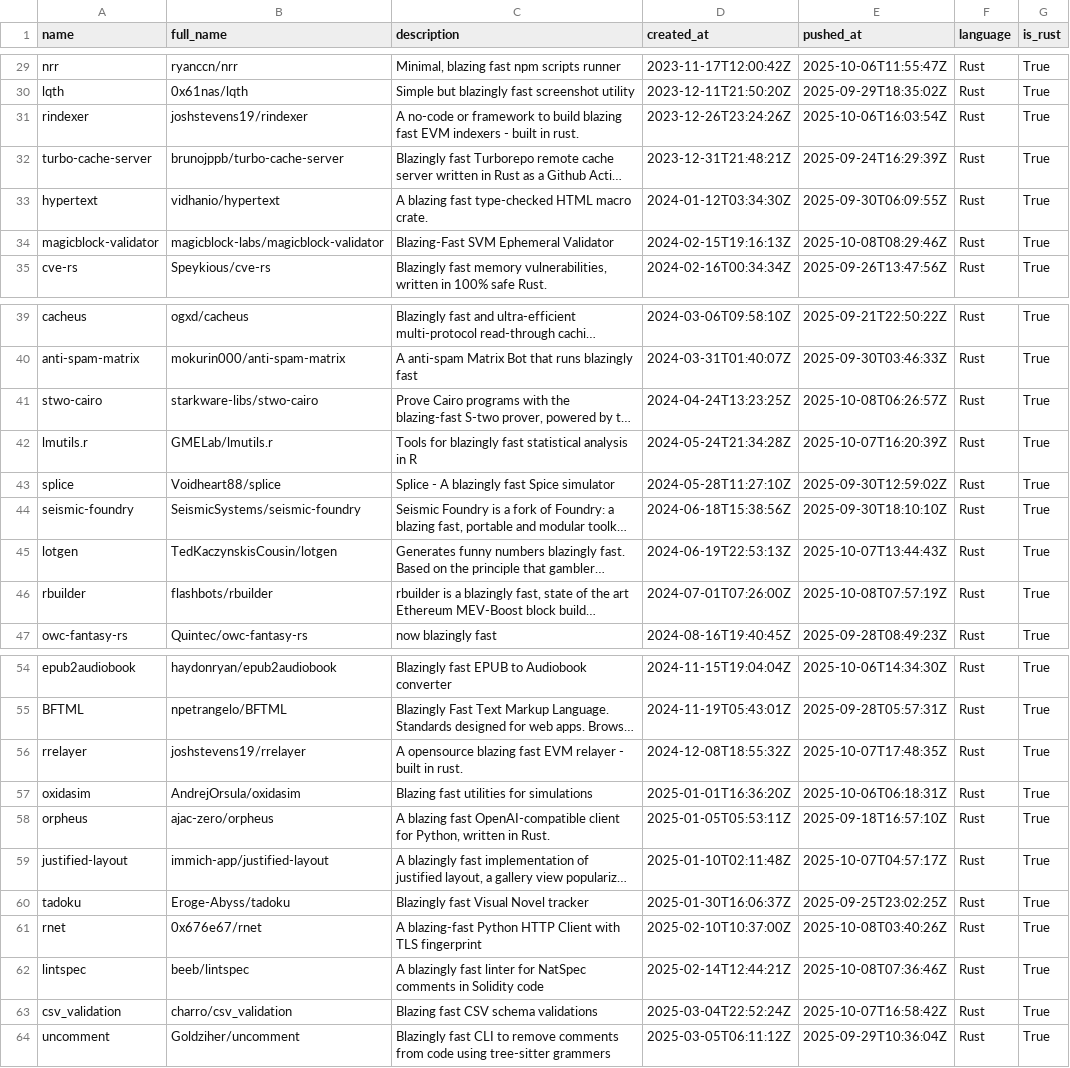
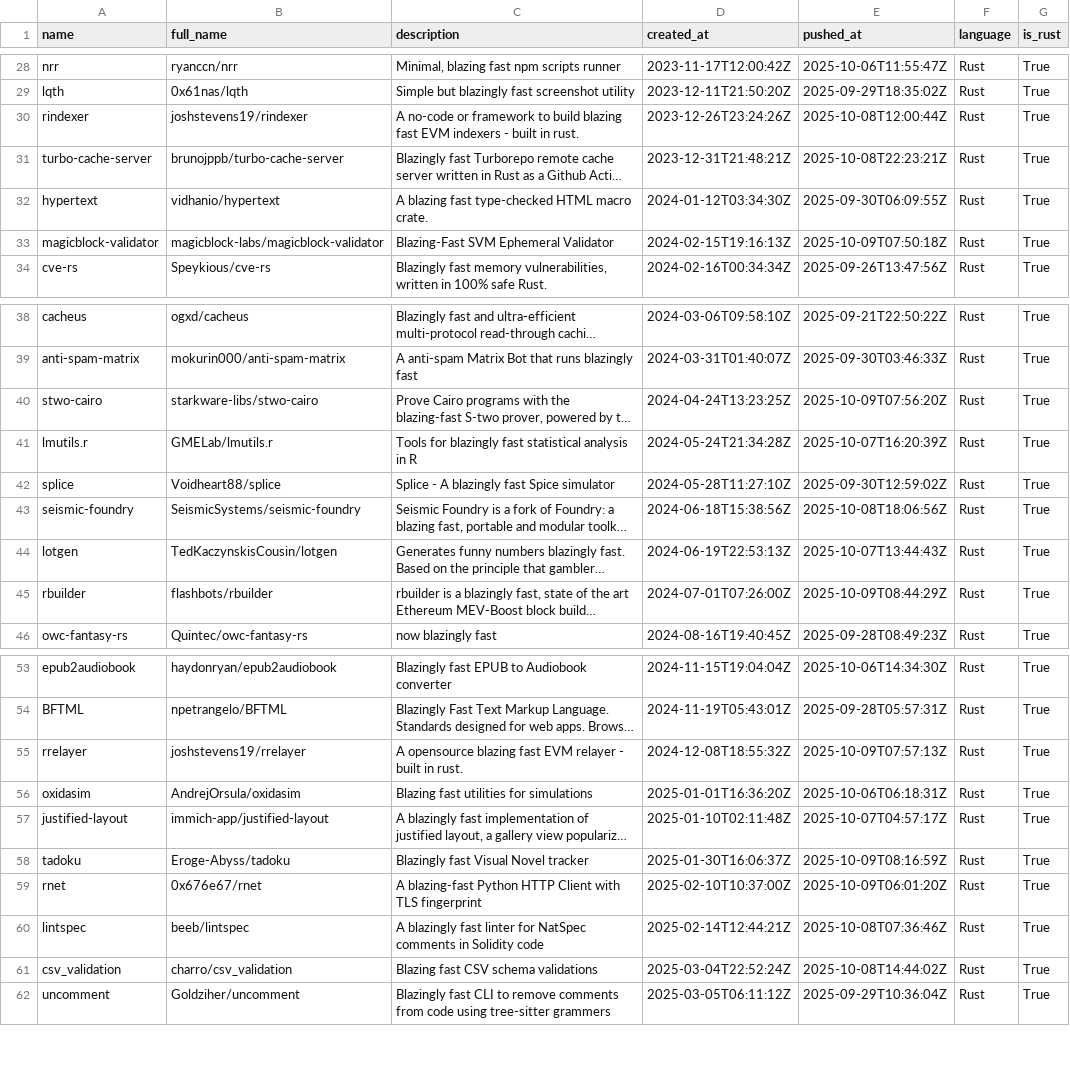
Before and after one commit to ninpnin/days-since-blazingly-fast, a CSV file: data/frameworks_sorted.csv, drawn as a sheet; only a part is shown, gaps mark what is left out; long unchanged cells end in …; removed rows and columns are numbered as before the commit, all else as after; the diff covers the shown part only; the diff names each change by its address in the sheet, - before the commit and + after, or states it on an @@ line.

```diff
--- a/data/frameworks_sorted.csv
+++ b/data/frameworks_sorted.csv
-E30 (pushed_at): 2025-10-06T16:03:54Z
+E30 (pushed_at): 2025-10-08T12:00:44Z
-E31 (pushed_at): 2025-09-24T16:29:39Z
+E31 (pushed_at): 2025-10-08T22:23:21Z
-E33 (pushed_at): 2025-10-08T08:29:46Z
+E33 (pushed_at): 2025-10-09T07:50:18Z
-E40 (pushed_at): 2025-10-08T06:26:57Z
+E40 (pushed_at): 2025-10-09T07:56:20Z
-E43 (pushed_at): 2025-09-30T18:10:10Z
+E43 (pushed_at): 2025-10-08T18:06:56Z
-E45 (pushed_at): 2025-10-08T07:57:19Z
+E45 (pushed_at): 2025-10-09T08:44:29Z
-E55 (pushed_at): 2025-10-07T17:48:35Z
+E55 (pushed_at): 2025-10-09T07:57:13Z
-row 58: orpheus | ajac-zero/orpheus | A blazing fast OpenAI-compatible client for Python, written in Rust. | 2025-01-05T05:53:11Z | 2025-09-18T16:57:10Z | Rust | True
-E58 (pushed_at): 2025-09-25T23:02:25Z
+E58 (pushed_at): 2025-10-09T08:16:59Z
-E59 (pushed_at): 2025-10-08T03:40:26Z
+E59 (pushed_at): 2025-10-09T06:01:20Z
-E61 (pushed_at): 2025-10-07T16:58:42Z
+E61 (pushed_at): 2025-10-08T14:44:02Z
```
Also changed, not shown: 1 added row, 4 removed rows and 29 edited cells elsewhere in this file, data/aggregated_results.csv, data/sample.csv, 6 other files.
